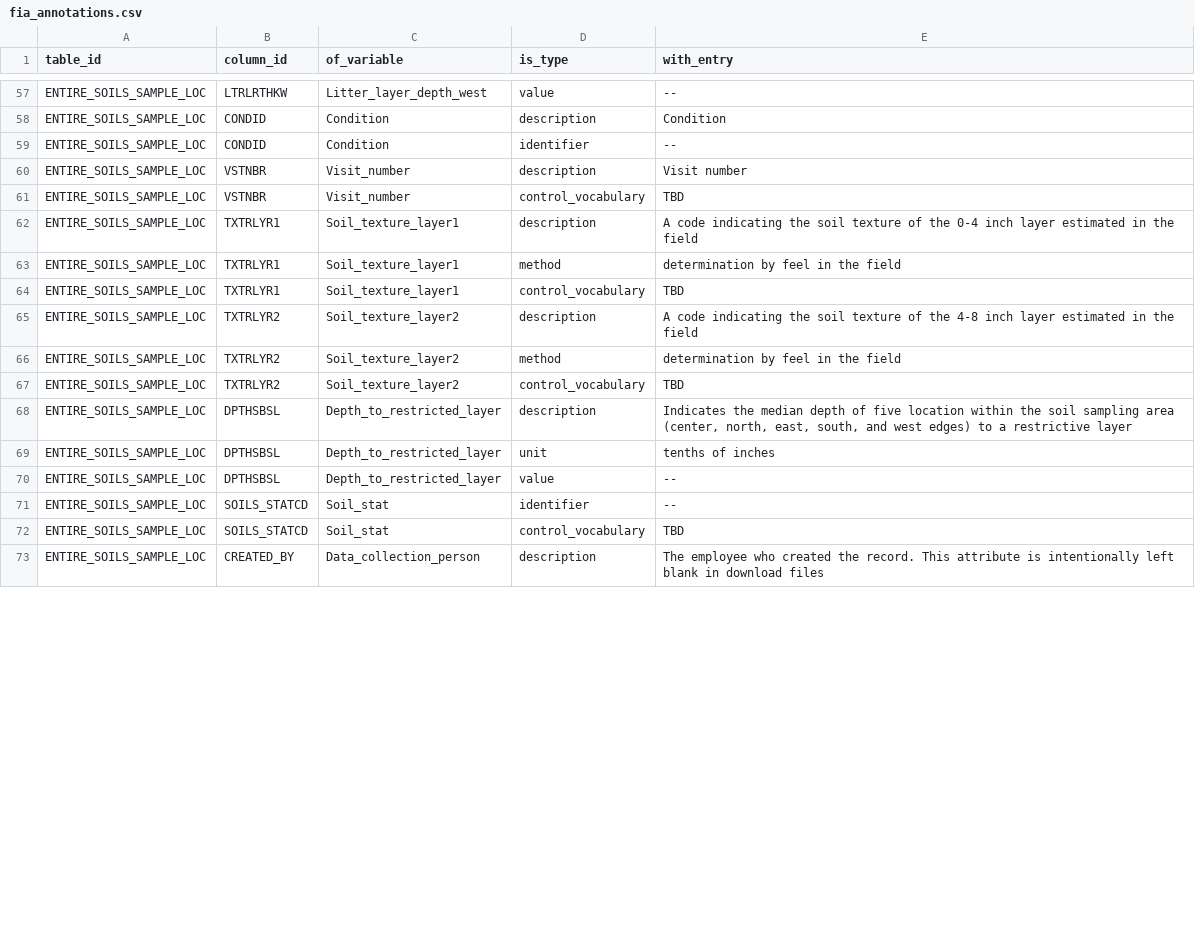
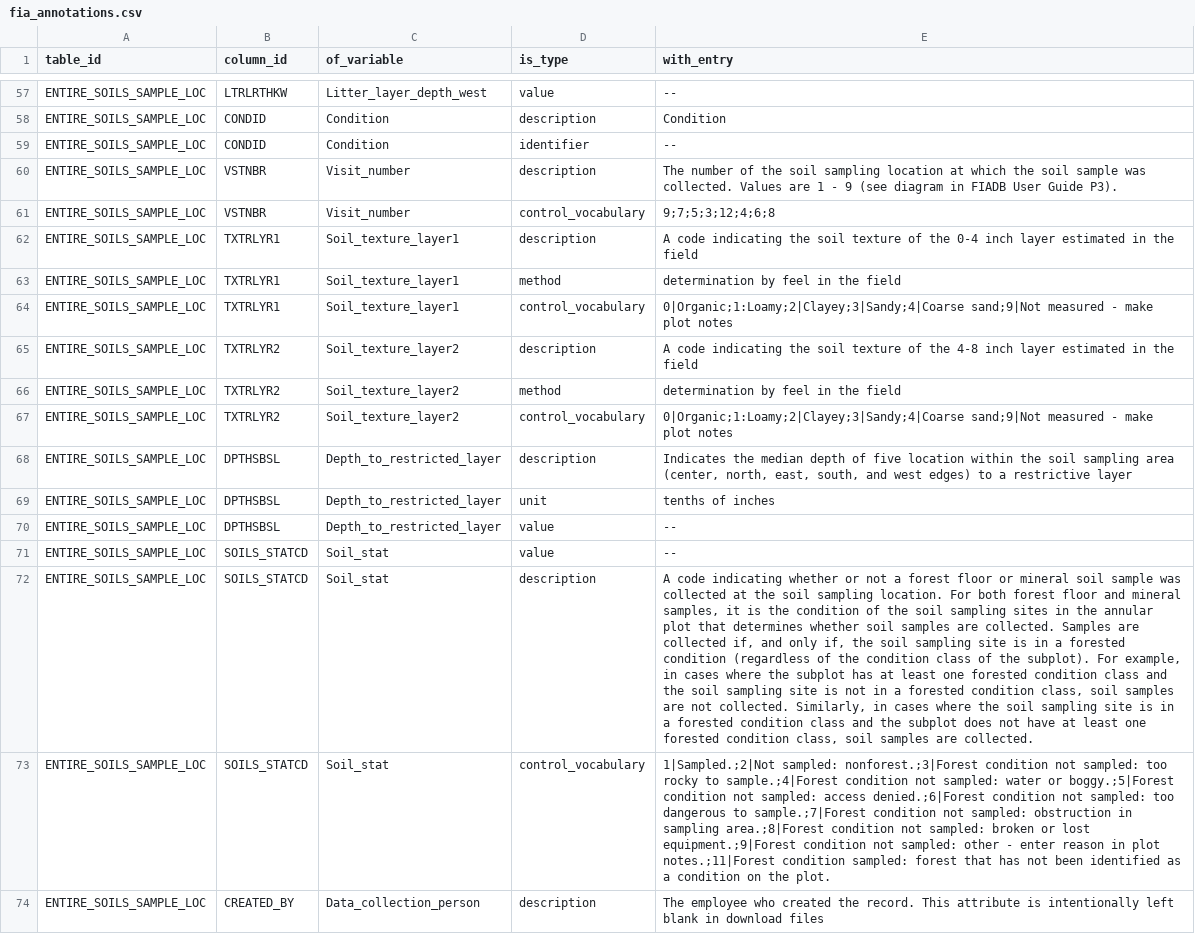
Before and after one commit to ktoddbrown/SoilDRaH, a CSV file: data/fia_annotations.csv, drawn as a sheet; only a part is shown, gaps mark what is left out; addresses are those after the commit; the diff covers the shown part only; the diff names each change by its address in the sheet, - before the commit and + after, or states it on an @@ line.

Commit message:
Cross referencing the annotations with the FIADB User Guide P3. Mostly porting in control vocabularies but also updating identifiers were needed. Only partially done and needs to be completed.

```diff
--- a/data/fia_annotations.csv
+++ b/data/fia_annotations.csv
-E60 (with_entry): Visit number
+E60 (with_entry): The number of the soil sampling location at which the soil sample was collected. Values are 1 - 9 (see diagram in FIADB User Guide P3).
-E61 (with_entry): TBD
+E61 (with_entry): 9;7;5;3;12;4;6;8
-E64 (with_entry): TBD
+E64 (with_entry): 0|Organic;1:Loamy;2|Clayey;3|Sandy;4|Coarse sand;9|Not measured - make plot notes
-E67 (with_entry): TBD
+E67 (with_entry): 0|Organic;1:Loamy;2|Clayey;3|Sandy;4|Coarse sand;9|Not measured - make plot notes
-D71 (is_type): identifier
+D71 (is_type): value
+row 72: ENTIRE_SOILS_SAMPLE_LOC | SOILS_STATCD | Soil_stat | description | A code indicating whether or not a forest floor or mineral soil sample was collected at the soil sampling location. For both forest floor and mineral samples, it is the condition of the soil sampling sites in the annular plot that determines whether soil samples are collected. Samples are collected if, and only if, the soil sampling site is in a forested condition (regardless of the condition class of the subplot). For example, in cases where the subplot has at least one forested condition class and the soil sampling site is not in a forested condition class, soil samples are not collected. Similarly, in cases where the soil sampling site is in a forested condition class and the subplot does not have at least one forested condition class, soil samples are collected.
-E73 (with_entry): TBD
+E73 (with_entry): 1|Sampled.;2|Not sampled: nonforest.;3|Forest condition not sampled: too rocky to sample.;4|Forest condition not sampled: water or boggy.;5|Forest condition not sampled: access denied.;6|Forest condition not sampled: too dangerous to sample.;7|Forest condition not sampled: obstruction in sampling area.;8|Forest condition not sampled: broken or lost equipment.;9|Forest condition not sampled: other - enter reason in plot notes.;11|Forest condition sampled: forest that has not been identified as a condition on the plot.
```
Also changed, not shown: 13 added rows, 3 removed rows and 43 edited cells elsewhere in this file.
